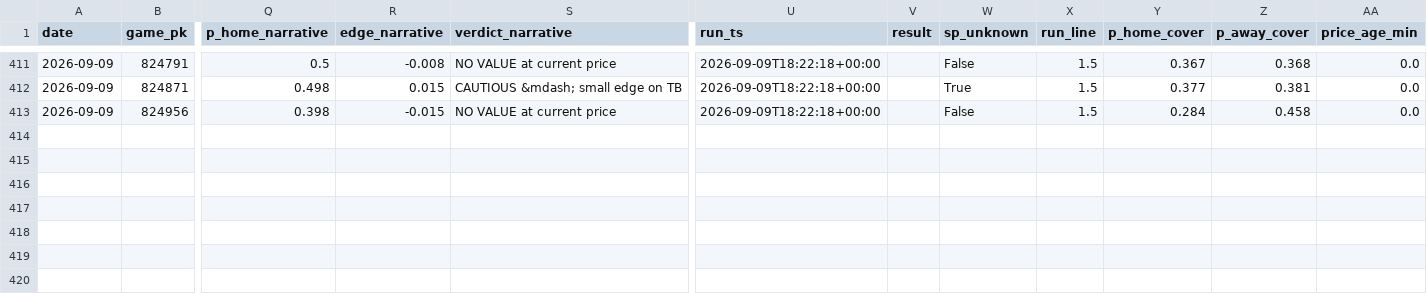
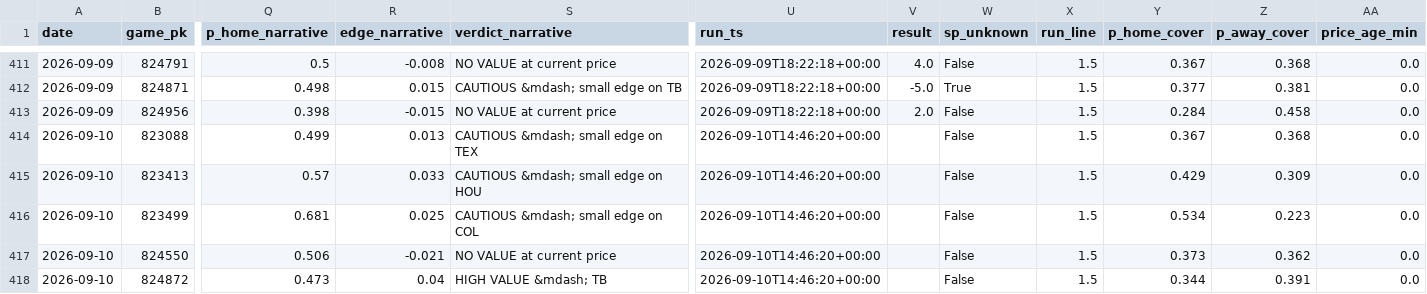
Before and after one commit to jdev-02/gooseline-model-hq, a CSV file: data/mlb/narrative/log.csv, drawn as a sheet; only a part is shown, gaps mark what is left out; rows hold the shown columns only; the diff covers the shown part only; the diff names each change by its address in the sheet, - before the commit and + after, or states it on an @@ line.

```diff
--- a/data/mlb/narrative/log.csv
+++ b/data/mlb/narrative/log.csv
-V411 (result): (empty)
+V411 (result): 4.0
-V412 (result): (empty)
+V412 (result): -5.0
-V413 (result): (empty)
+V413 (result): 2.0
+row 414: 2026-09-10 | 823088 | 0.499 | 0.013 | CAUTIOUS &mdash; small edge on TEX | 2026-09-10T14:46:20+00:00 |  | False | 1.5 | 0.367 | 0.368 | 0.0
+row 415: 2026-09-10 | 823413 | 0.57 | 0.033 | CAUTIOUS &mdash; small edge on HOU | 2026-09-10T14:46:20+00:00 |  | False | 1.5 | 0.429 | 0.309 | 0.0
+row 416: 2026-09-10 | 823499 | 0.681 | 0.025 | CAUTIOUS &mdash; small edge on COL | 2026-09-10T14:46:20+00:00 |  | False | 1.5 | 0.534 | 0.223 | 0.0
+row 417: 2026-09-10 | 824550 | 0.506 | -0.021 | NO VALUE at current price | 2026-09-10T14:46:20+00:00 |  | False | 1.5 | 0.373 | 0.362 | 0.0
+row 418: 2026-09-10 | 824872 | 0.473 | 0.04 | HIGH VALUE &mdash; TB | 2026-09-10T14:46:20+00:00 |  | False | 1.5 | 0.344 | 0.391 | 0.0
```
Also changed, not shown: 27 edited cells elsewhere in this file, data/mlb/paper_trades.csv, 3 other files.
